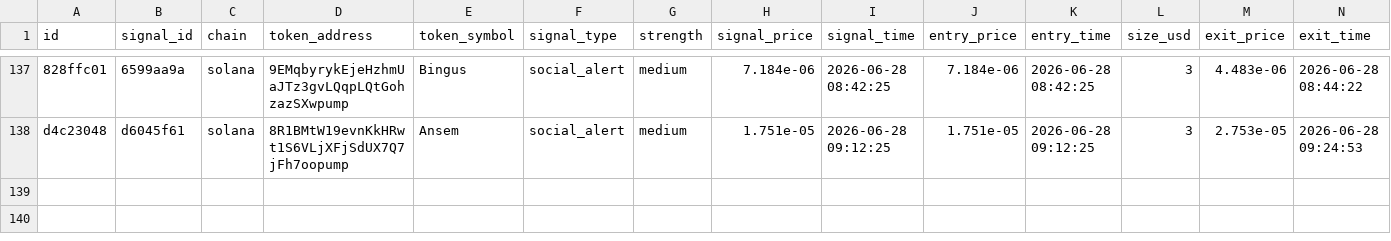
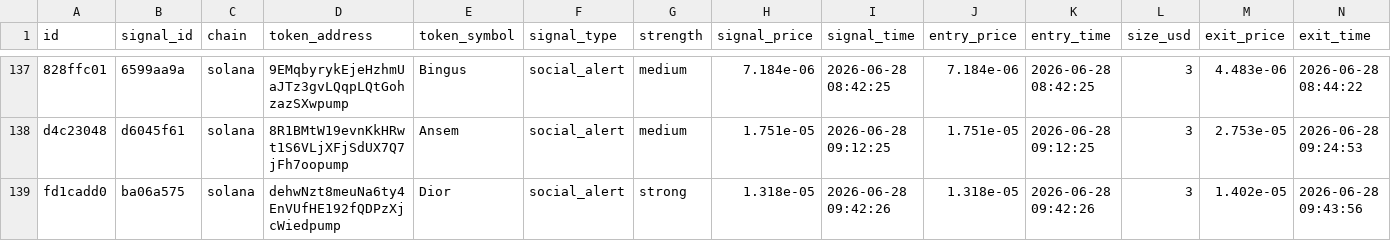
Before and after one commit to AMR200215/quant-bot, a CSV file: logs/memecoin_social_journal.csv, drawn as a sheet; only a part is shown, gaps mark what is left out; rows hold the shown columns only; the diff names each change by its address in the sheet, - before the commit and + after, or states it on an @@ line.

Commit message:
chore: sync live journals 2026-06-19T19:43

```diff
--- a/logs/memecoin_social_journal.csv
+++ b/logs/memecoin_social_journal.csv
+row 139: fd1cadd0 | ba06a575 | solana | dehwNzt8meuNa6ty4EnVUfHE192fQDPzXjcWiedpump | Dior | social_alert | strong | 1.318e-05 | 2026-06-28 09:42:26 | 1.318e-05 | 2026-06-28 09:42:26 | 3 | 1.402e-05 | 2026-06-28 09:43:56
```
